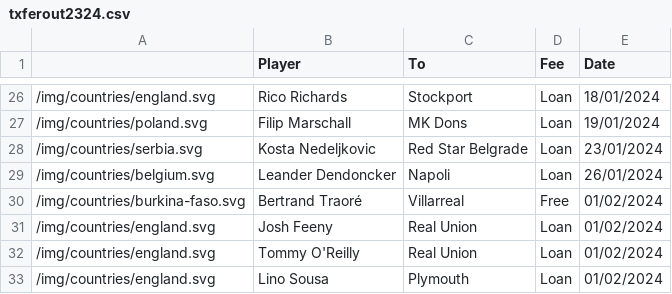
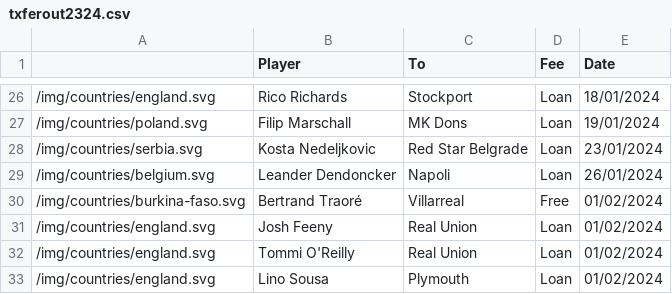
Before and after one commit to mitcpe/footy, a CSV file: assets/txfers/txferout2324.csv, drawn as a sheet; only a part is shown, gaps mark what is left out.

```diff
--- a/assets/txfers/txferout2324.csv
+++ b/assets/txfers/txferout2324.csv
@@ -31,3 +31,3 @@
 "/img/countries/england.svg","Josh Feeny","Real Union","Loan",01/02/2024
-"/img/countries/england.svg","Tommy O'Reilly","Real Union","Loan",01/02/2024
+"/img/countries/england.svg","Tommi O'Reilly","Real Union","Loan",01/02/2024
 "/img/countries/england.svg","Lino Sousa","Plymouth","Loan",01/02/2024
```
Also changed, not shown: assets/txfers/txferin2425.csv, assets/txfers/txferout2425.csv.
